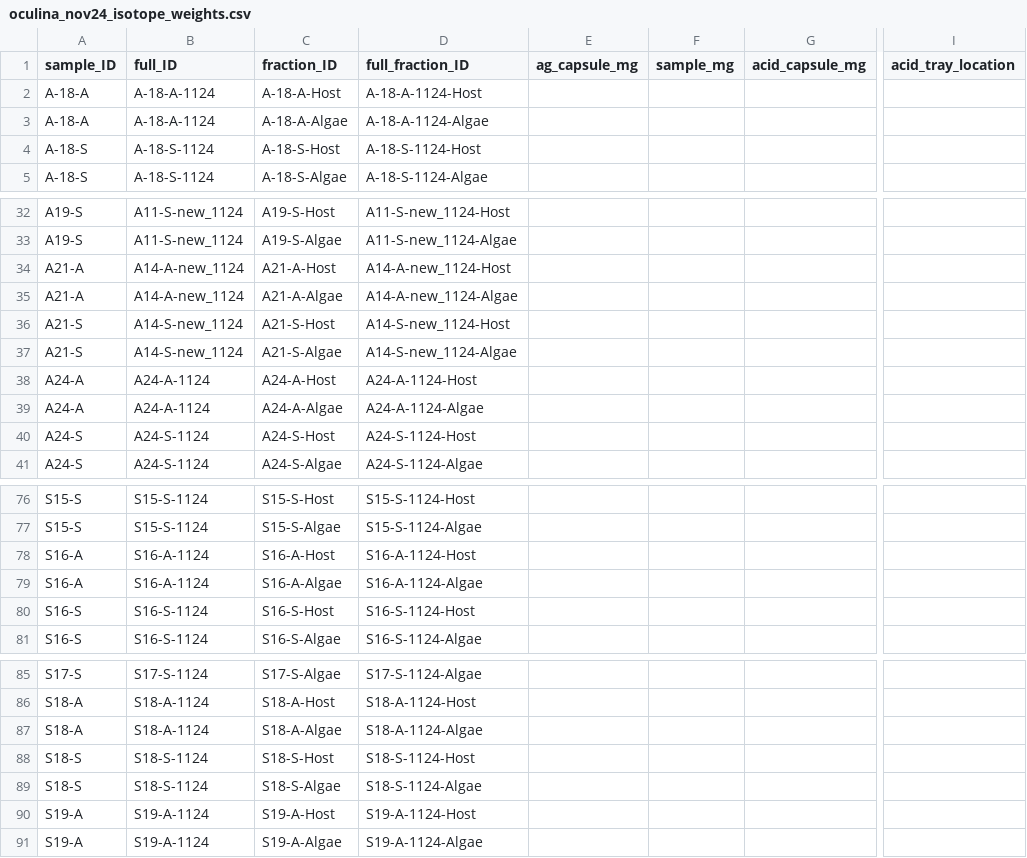
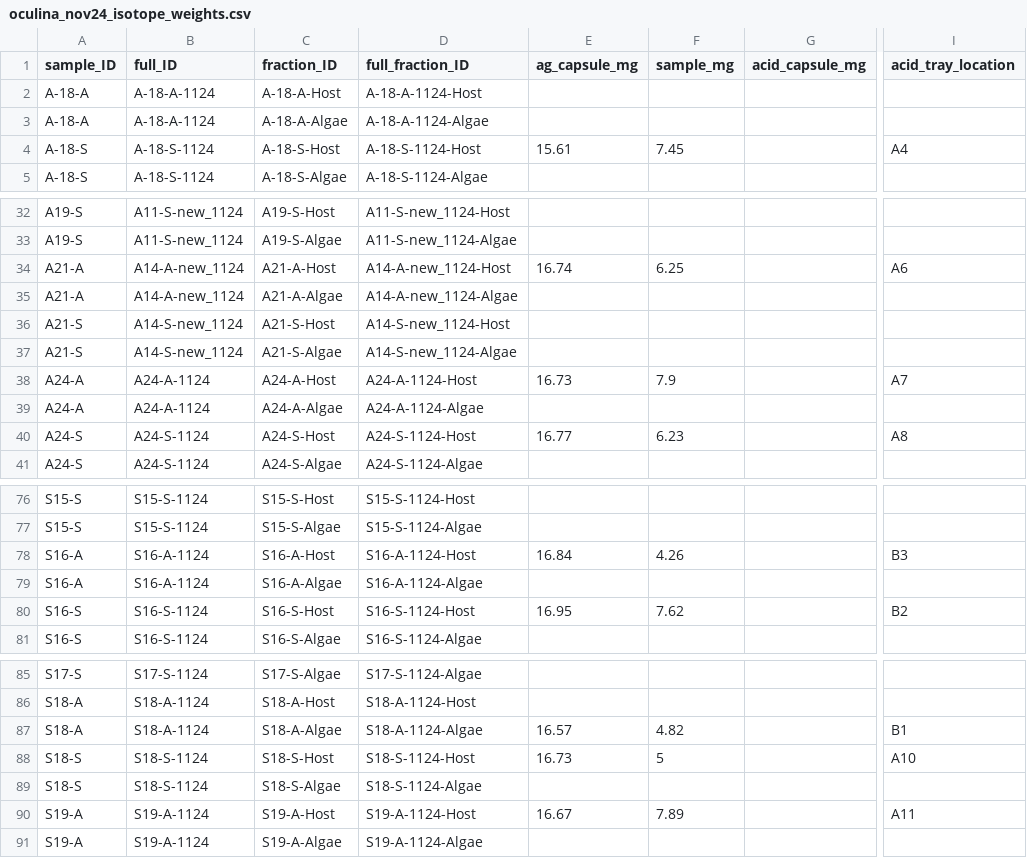
Before and after one commit to mayapow/oculina_seasonal, a CSV file: Data/Nov_2024/oculina_nov24_isotope_weights.csv, drawn as a sheet; only a part is shown, gaps mark what is left out; the diff covers the shown part only; the diff names each change by its address in the sheet, - before the commit and + after, or states it on an @@ line.

Commit message:
isotope weights

```diff
--- a/Data/Nov_2024/oculina_nov24_isotope_weights.csv
+++ b/Data/Nov_2024/oculina_nov24_isotope_weights.csv
-E4 (ag_capsule_mg): (empty)
+E4 (ag_capsule_mg): 15.61
-F4 (sample_mg): (empty)
+F4 (sample_mg): 7.45
-I4 (acid_tray_location): (empty)
+I4 (acid_tray_location): A4
-E34 (ag_capsule_mg): (empty)
+E34 (ag_capsule_mg): 16.74
-F34 (sample_mg): (empty)
+F34 (sample_mg): 6.25
-I34 (acid_tray_location): (empty)
+I34 (acid_tray_location): A6
-E38 (ag_capsule_mg): (empty)
+E38 (ag_capsule_mg): 16.73
-F38 (sample_mg): (empty)
+F38 (sample_mg): 7.9
-I38 (acid_tray_location): (empty)
+I38 (acid_tray_location): A7
-E40 (ag_capsule_mg): (empty)
+E40 (ag_capsule_mg): 16.77
-F40 (sample_mg): (empty)
+F40 (sample_mg): 6.23
-I40 (acid_tray_location): (empty)
+I40 (acid_tray_location): A8
-E78 (ag_capsule_mg): (empty)
+E78 (ag_capsule_mg): 16.84
-F78 (sample_mg): (empty)
+F78 (sample_mg): 4.26
-I78 (acid_tray_location): (empty)
+I78 (acid_tray_location): B3
-E80 (ag_capsule_mg): (empty)
+E80 (ag_capsule_mg): 16.95
-F80 (sample_mg): (empty)
+F80 (sample_mg): 7.62
-I80 (acid_tray_location): (empty)
+I80 (acid_tray_location): B2
-E87 (ag_capsule_mg): (empty)
+E87 (ag_capsule_mg): 16.57
-F87 (sample_mg): (empty)
+F87 (sample_mg): 4.82
-I87 (acid_tray_location): (empty)
+I87 (acid_tray_location): B1
-E88 (ag_capsule_mg): (empty)
+E88 (ag_capsule_mg): 16.73
-F88 (sample_mg): (empty)
+F88 (sample_mg): 5
-I88 (acid_tray_location): (empty)
+I88 (acid_tray_location): A10
-E90 (ag_capsule_mg): (empty)
+E90 (ag_capsule_mg): 16.67
-F90 (sample_mg): (empty)
+F90 (sample_mg): 7.89
-I90 (acid_tray_location): (empty)
+I90 (acid_tray_location): A11
```
Also changed, not shown: 9 edited cells elsewhere in this file.
